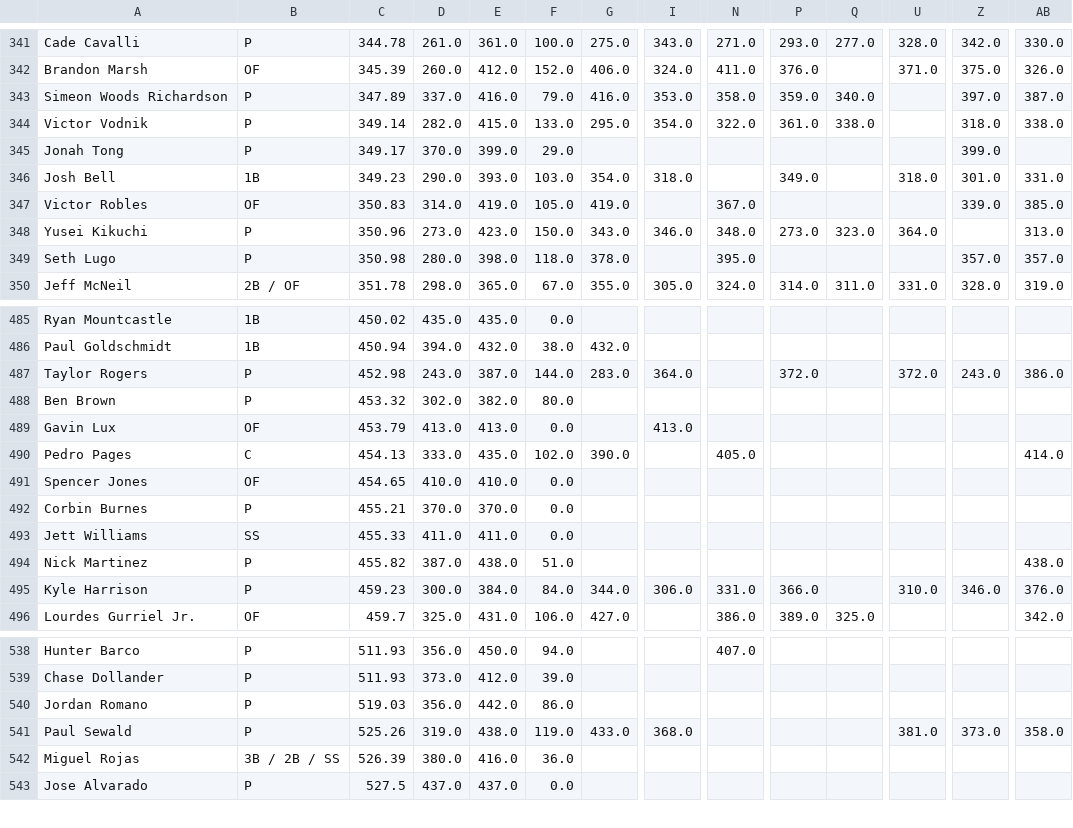
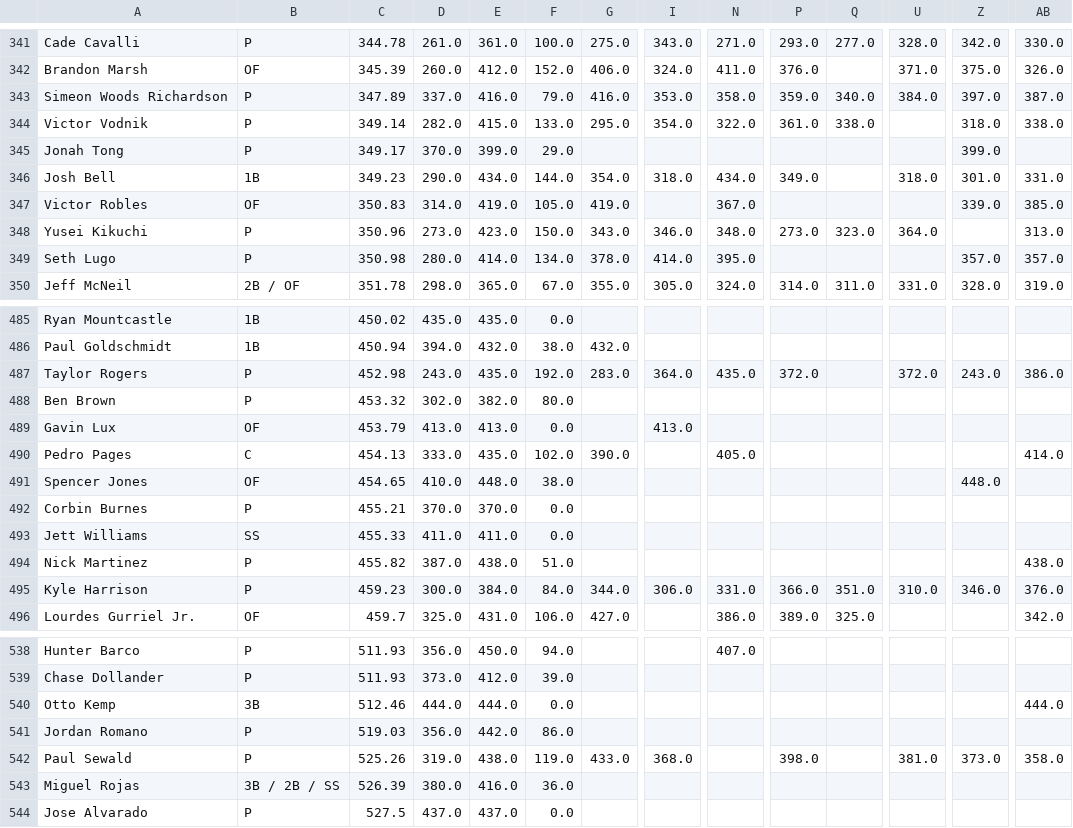
Before and after one commit to chrismack698/TGFBI-Pick-Tracker, a CSV file: data/pick_tracker_grid.csv, drawn as a sheet; only a part is shown, gaps mark what is left out; addresses are those after the commit; rows hold the shown columns only; the diff covers the shown part only; the diff names each change by its address in the sheet, - before the commit and + after, or states it on an @@ line.

```diff
--- a/data/pick_tracker_grid.csv
+++ b/data/pick_tracker_grid.csv
-U343: (empty)
+U343: 384.0
-E346: 393.0
+E346: 434.0
-F346: 103.0
+F346: 144.0
-N346: (empty)
+N346: 434.0
-E349: 398.0
+E349: 414.0
-F349: 118.0
+F349: 134.0
-I349: (empty)
+I349: 414.0
-E487: 387.0
+E487: 435.0
-F487: 144.0
+F487: 192.0
-N487: (empty)
+N487: 435.0
-E491: 410.0
+E491: 448.0
-F491: 0.0
+F491: 38.0
-Z491: (empty)
+Z491: 448.0
-Q495: (empty)
+Q495: 351.0
+row 540: Otto Kemp | 3B | 512.46 | 444.0 | 444.0 | 0.0 |  |  |  |  |  |  |  | 444.0
-P542: (empty)
+P542: 398.0
```
Also changed, not shown: 36 edited cells elsewhere in this file, 1 other file.
